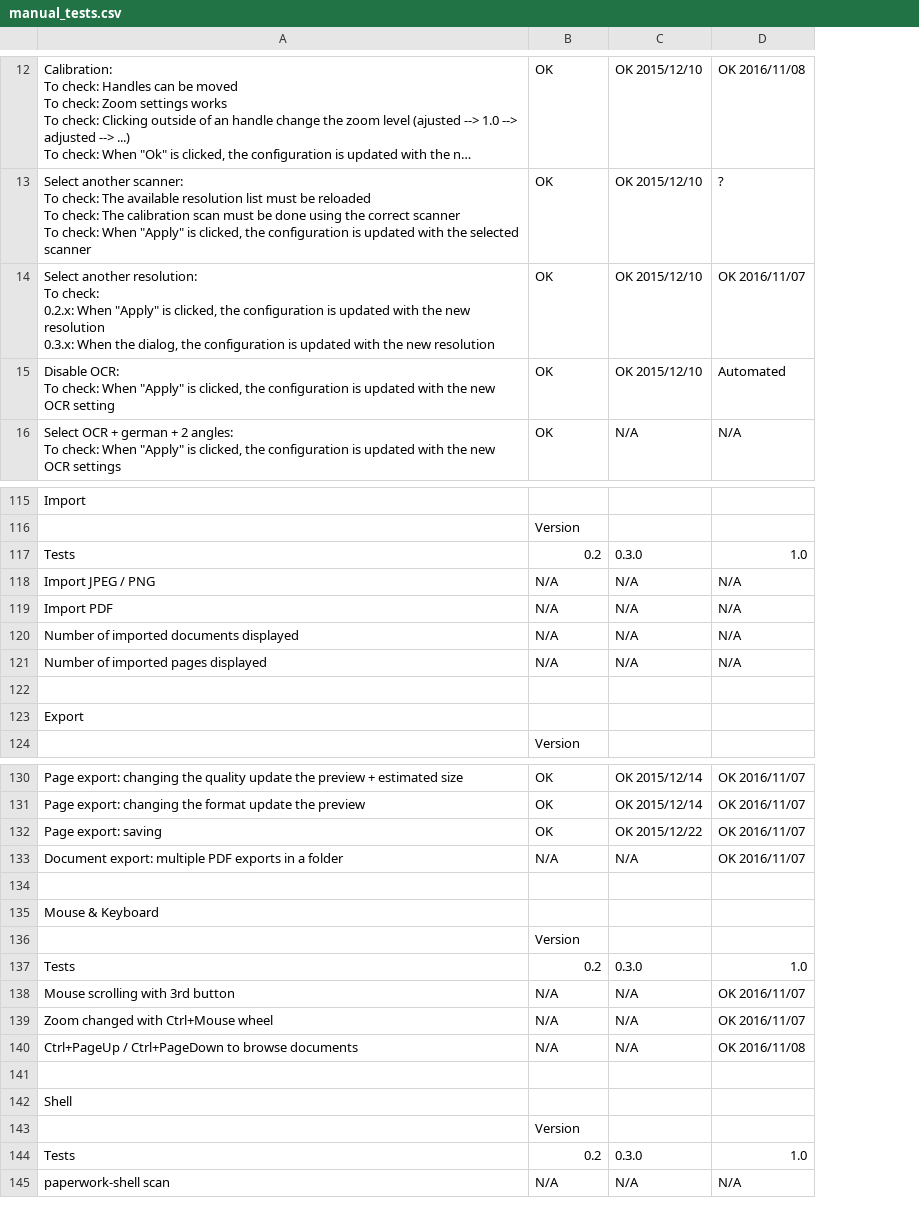
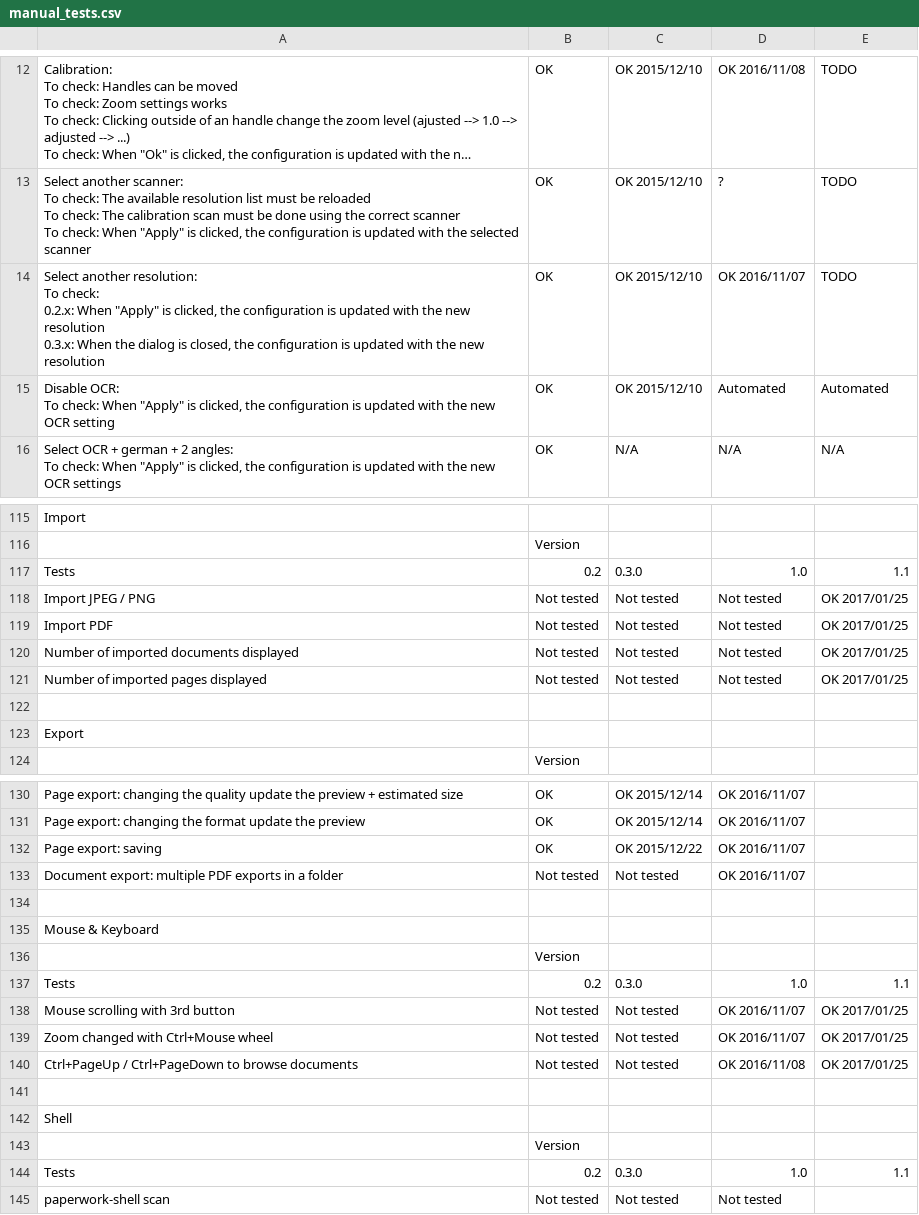
Before and after one commit to openpaperwork/paperwork-tests, a CSV file: manual_tests.csv, drawn as a sheet; only a part is shown, gaps mark what is left out; long unchanged cells end in …; removed rows and columns are numbered as before the commit, all else as after; the diff names each change by its address in the sheet, - before the commit and + after, or states it on an @@ line.

Commit message:
manual tests: first batch of tests for 1.1
Signed-off-by: Jerome Flesch <jflesch@openpaper.work>

```diff
--- a/manual_tests.csv
+++ b/manual_tests.csv
+column E, rows 12-16: TODO | TODO | TODO | Automated | N/A; row 117: 1.1; rows 137-144: 1.1 | OK 2017/01/25 | OK 2017/01/25 | OK 2017/01/25 |  |  |  | 1.1
-A14: …When the dialog, the configuration…
+A14: …When the dialog is closed, the configuration…
-row 118: Import JPEG / PNG | N/A | N/A | N/A
-row 119: Import PDF | N/A | N/A | N/A
-row 120: Number of imported documents displayed | N/A | N/A | N/A
-row 121: Number of imported pages displayed | N/A | N/A | N/A
+row 118: Import JPEG / PNG | Not tested | Not tested | Not tested | OK 2017/01/25
+row 119: Import PDF | Not tested | Not tested | Not tested | OK 2017/01/25
+row 120: Number of imported documents displayed | Not tested | Not tested | Not tested | OK 2017/01/25
+row 121: Number of imported pages displayed | Not tested | Not tested | Not tested | OK 2017/01/25
-B133: N/A
+B133: Not tested
-C133: N/A
+C133: Not tested
-B138:B140: N/A
+B138:B140: Not tested
-C138:C140: N/A
+C138:C140: Not tested
-row 145: paperwork-shell scan | N/A | N/A | N/A
+row 145: paperwork-shell scan | Not tested | Not tested | Not tested
```
